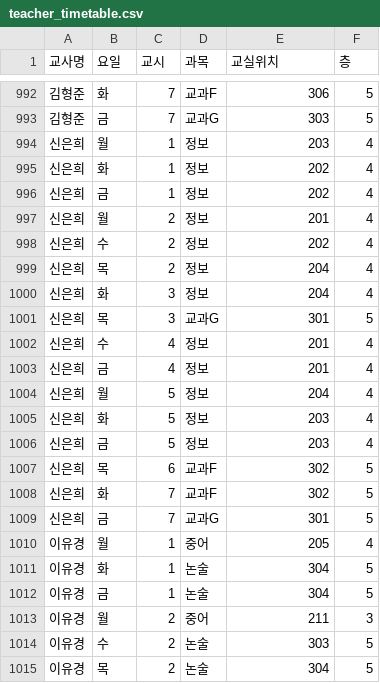
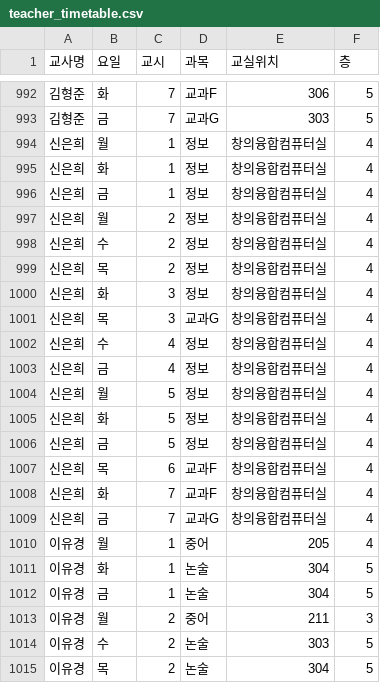
Before and after one commit to zzazzu1103/GIL-ZABI, a CSV file: data/teacher_timetable.csv, drawn as a sheet; only a part is shown, gaps mark what is left out.

```diff
--- a/data/teacher_timetable.csv
+++ b/data/teacher_timetable.csv
@@ -993,18 +993,18 @@
 김형준,금,7,교과G,303,5
-신은희,월,1,정보,203,4
-신은희,화,1,정보,202,4
-신은희,금,1,정보,202,4
-신은희,월,2,정보,201,4
-신은희,수,2,정보,202,4
-신은희,목,2,정보,204,4
-신은희,화,3,정보,204,4
-신은희,목,3,교과G,301,5
-신은희,수,4,정보,201,4
-신은희,금,4,정보,201,4
-신은희,월,5,정보,204,4
-신은희,화,5,정보,203,4
-신은희,금,5,정보,203,4
-신은희,목,6,교과F,302,5
-신은희,화,7,교과F,302,5
-신은희,금,7,교과G,301,5
+신은희,월,1,정보,창의융합컴퓨터실,4
+신은희,화,1,정보,창의융합컴퓨터실,4
+신은희,금,1,정보,창의융합컴퓨터실,4
+신은희,월,2,정보,창의융합컴퓨터실,4
+신은희,수,2,정보,창의융합컴퓨터실,4
+신은희,목,2,정보,창의융합컴퓨터실,4
+신은희,화,3,정보,창의융합컴퓨터실,4
+신은희,목,3,교과G,창의융합컴퓨터실,4
+신은희,수,4,정보,창의융합컴퓨터실,4
+신은희,금,4,정보,창의융합컴퓨터실,4
+신은희,월,5,정보,창의융합컴퓨터실,4
+신은희,화,5,정보,창의융합컴퓨터실,4
+신은희,금,5,정보,창의융합컴퓨터실,4
+신은희,목,6,교과F,창의융합컴퓨터실,4
+신은희,화,7,교과F,창의융합컴퓨터실,4
+신은희,금,7,교과G,창의융합컴퓨터실,4
 이유경,월,1,중어,205,4
```
Also changed, not shown: data/timetable.csv.
